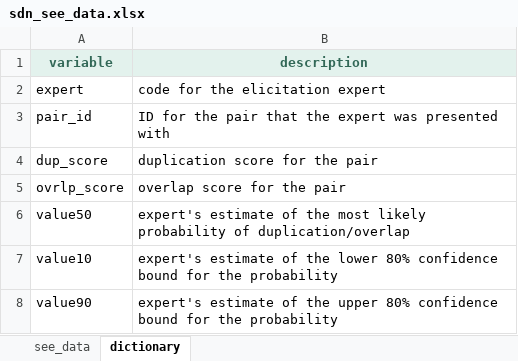
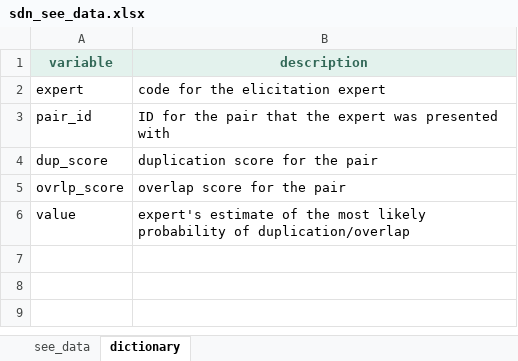
Before and after one commit to francescochecchi/sdn_mortality_2024, an Excel workbook: in/sdn_see_data.xlsx, sheet dictionary, drawn as a sheet; values as stored, in another font and other column widths than the file's, no borders; the diff names each change by its address in the sheet, - before the commit and + after, or states it on an @@ line.

```diff
--- a/in/sdn_see_data.xlsx (sheet dictionary)
+++ b/in/sdn_see_data.xlsx (sheet dictionary)
-A6 (variable): value50
+A6 (variable): value
-row 7: value10 | expert's estimate of the lower 80% confidence bound for the probability
-row 8: value90 | expert's estimate of the upper 80% confidence bound for the probability
```
Also changed, not shown: sheet see_data, 6 other files.
